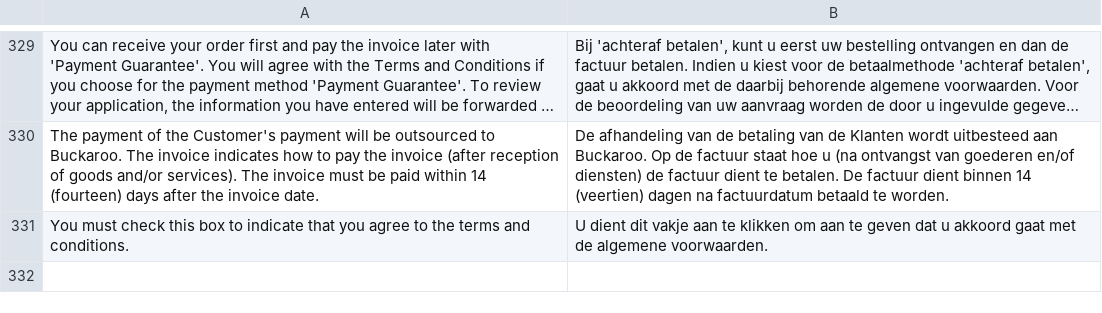
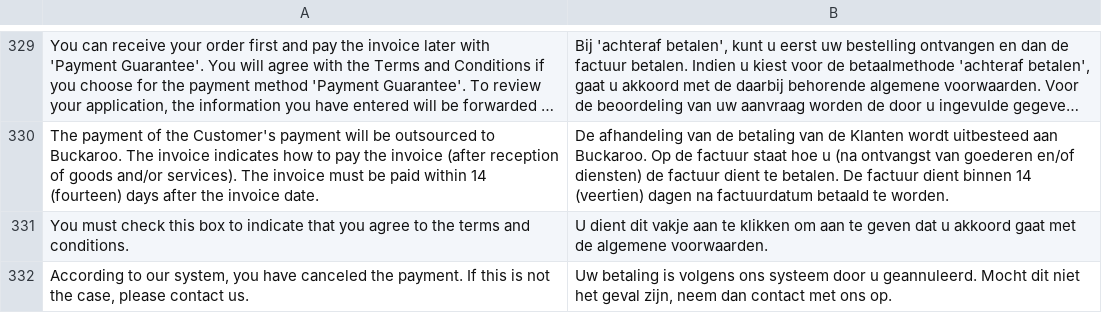
Before and after one commit to wouter-toppershops/buckaroo-magento2, a CSV file: i18n/nl_NL.csv, drawn as a sheet; only a part is shown, gaps mark what is left out; long unchanged cells end in …; the diff names each change by its address in the sheet, - before the commit and + after, or states it on an @@ line.

Commit message:
BUCKM2-114, added specific cancel message

```diff
--- a/i18n/nl_NL.csv
+++ b/i18n/nl_NL.csv
+row 332: According to our system, you have canceled the payment. If this is not the case, please contact us. | Uw betaling is volgens ons systeem door u geannuleerd. Mocht dit niet het geval zijn, neem dan contact met ons op.
```
Also changed, not shown: 1 other file.
